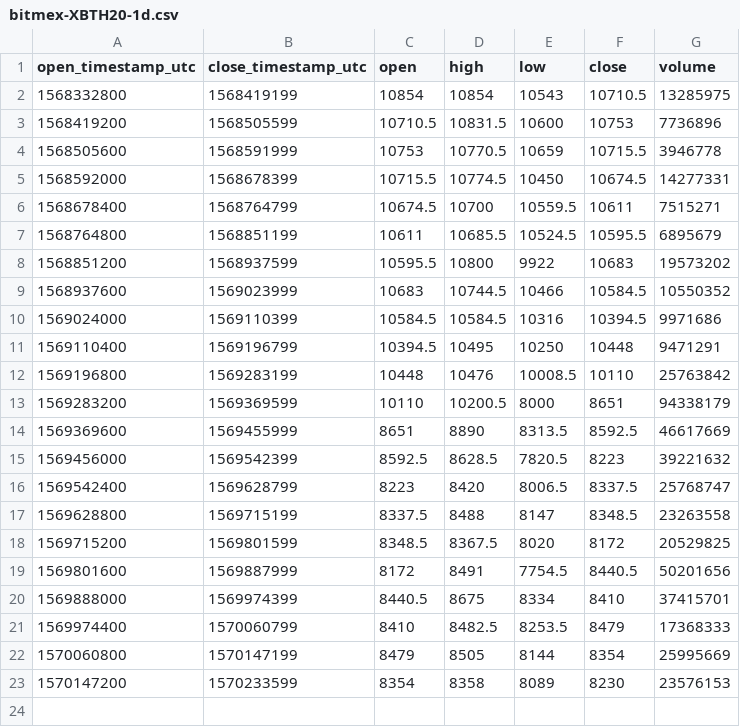
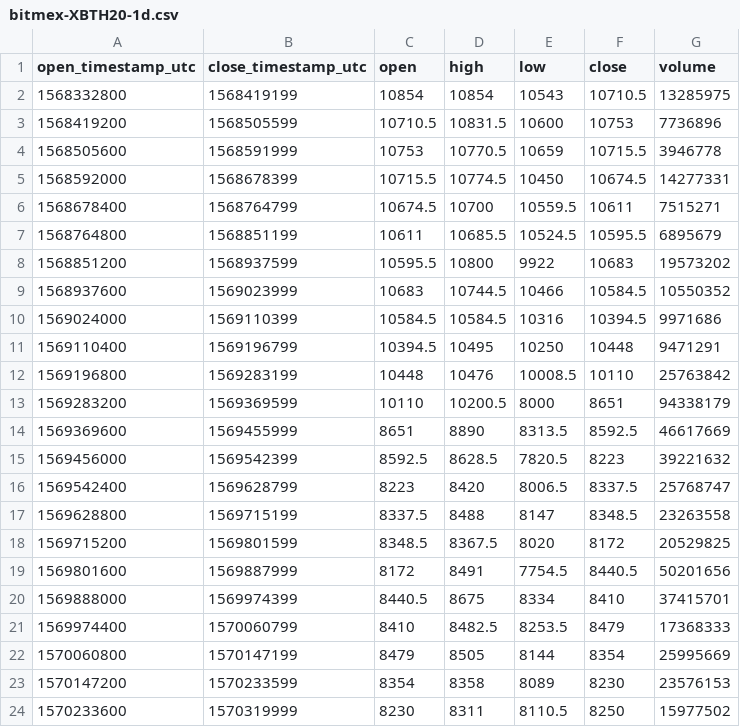
Before and after one commit to cryptobigbro/bitmex-XBTH20, a CSV file: bitmex-XBTH20-1d.csv, drawn as a sheet; the diff names each change by its address in the sheet, - before the commit and + after, or states it on an @@ line.

```diff
--- a/bitmex-XBTH20-1d.csv
+++ b/bitmex-XBTH20-1d.csv
+row 24: 1570233600 | 1570319999 | 8230 | 8311 | 8110.5 | 8250 | 15977502
```
Also changed, not shown: bitmex-XBTH20-1h.csv, 1 other file.
